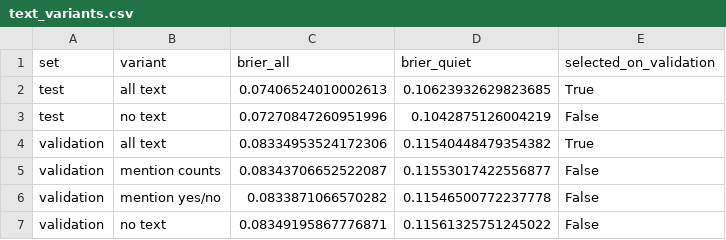
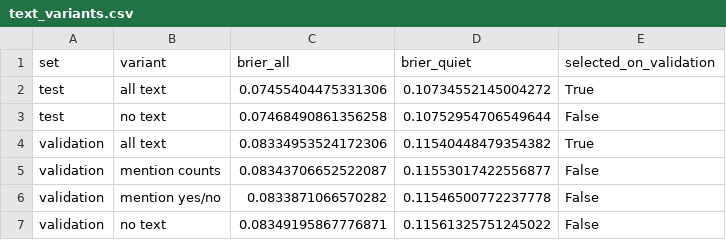
Before and after one commit to andriiboichuk13/ua_alerts_analysis, a CSV file: reports/text_variants.csv, drawn as a sheet.

```diff
--- a/reports/text_variants.csv
+++ b/reports/text_variants.csv
@@ -1,4 +1,4 @@
 set,variant,brier_all,brier_quiet,selected_on_validation
-test,all text,0.07406524010002613,0.10623932629823685,True
-test,no text,0.07270847260951996,0.1042875126004219,False
+test,all text,0.07455404475331306,0.10734552145004272,True
+test,no text,0.07468490861356258,0.10752954706549644,False
 validation,all text,0.08334953524172306,0.11540448479354382,True
```
Also changed, not shown: 17 other files.
